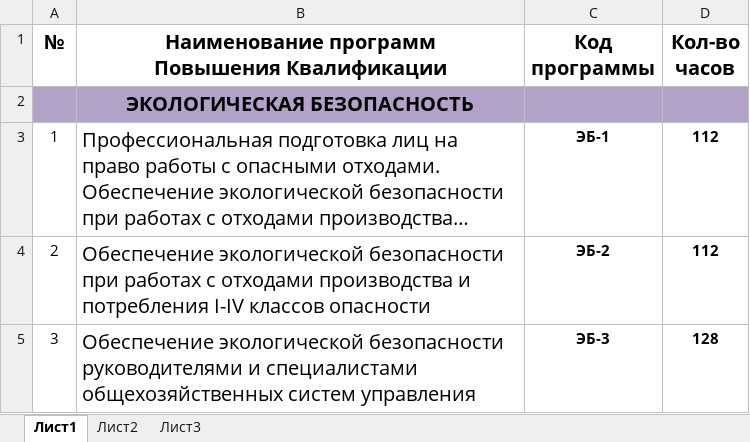
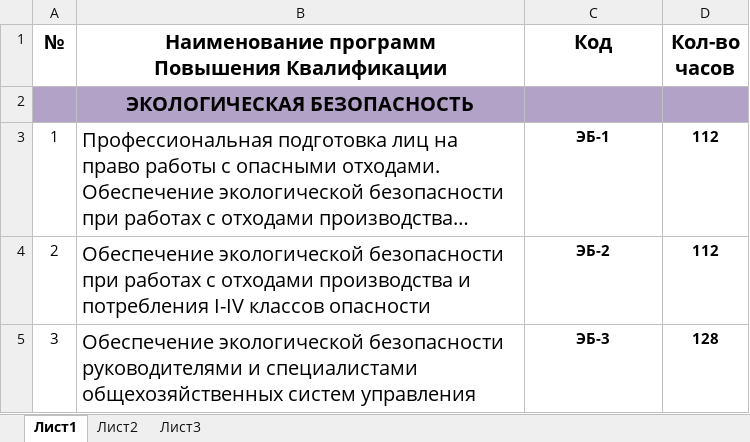
Before and after one commit to dantesabbato/mapo-app, an Excel workbook: public/docs/additional/Программы ПК.xlsx, sheet Лист1, drawn as a sheet; only a part is shown; long unchanged cells end in …; values as stored, in another font and other column widths than the file's, no borders; charts and pictures not drawn; the diff names each change by its address in the sheet, - before the commit and + after, or states it on an @@ line.

Commit message:
Improved the mobile version : program pages, program table

```diff
--- a/public/docs/additional/Программы ПК.xlsx (sheet Лист1)
+++ b/public/docs/additional/Программы ПК.xlsx (sheet Лист1)
-C1: Код программы
+C1: Код
```
Also changed, not shown: charts or pictures, 22 other files.
